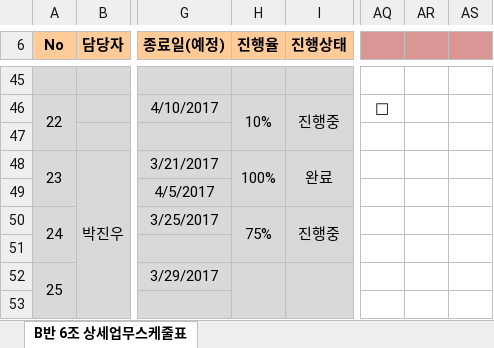
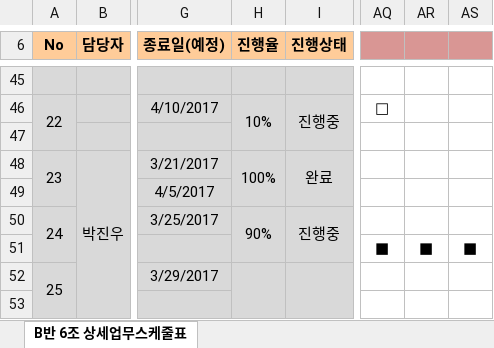
Before and after one commit to jaegojaego/jaegoRepository, an Excel workbook: jaegojaego/공정도/조별 프로젝트 공정도(B반6조).xlsx, sheet B반 6조 상세업무스케줄표, drawn as a sheet; only a part is shown, gaps mark what is left out; values as stored, in another font and other column widths than the file's, no borders; the diff names each change by its address in the sheet, - before the commit and + after, or states it on an @@ line.

Commit message:
공정도 기입

```diff
--- a/jaegojaego/공정도/조별 프로젝트 공정도(B반6조).xlsx (sheet B반 6조 상세업무스케줄표)
+++ b/jaegojaego/공정도/조별 프로젝트 공정도(B반6조).xlsx (sheet B반 6조 상세업무스케줄표)
-H50 (진행율): 75%
+H50 (진행율): 90%
-AQ51: (empty)
+AQ51: ■
-AR51: (empty)
+AR51: ■
-AS51: (empty)
+AS51: ■
```
